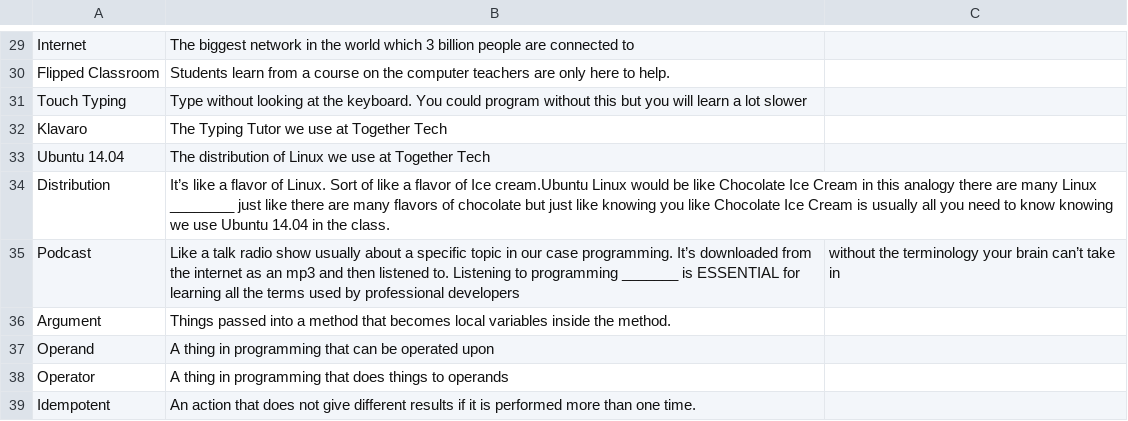
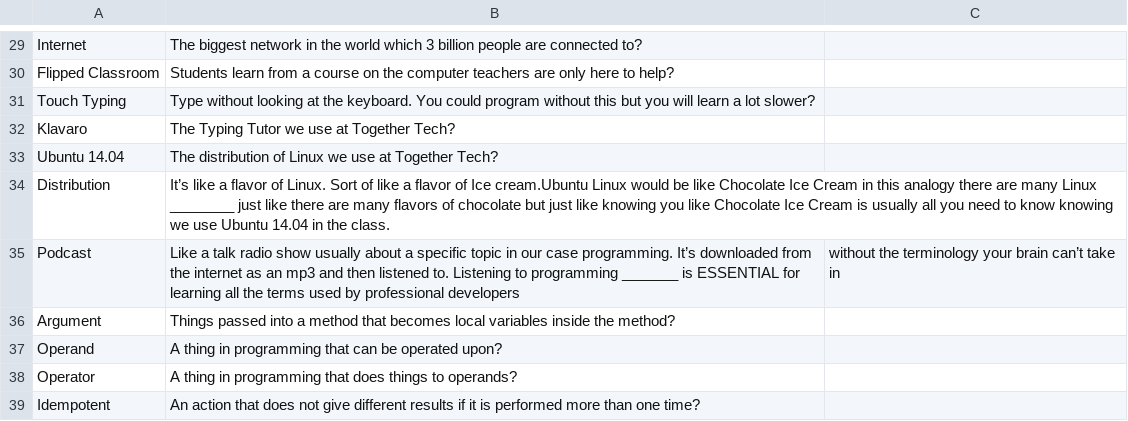
Before and after one commit to togethertech/code-quiz, a CSV file: questions.csv, drawn as a sheet; only a part is shown, gaps mark what is left out; the diff covers the shown part only; the diff names each change by its address in the sheet, - before the commit and + after, or states it on an @@ line.

Commit message:
make 2 specs pass and add 2 methods

```diff
--- a/questions.csv
+++ b/questions.csv
-B29: …are connected to
+B29: …are connected to?
-B30: …here to help.
+B30: …here to help?
-B31: …a lot slower
+B31: …a lot slower?
-B32: The Typing Tutor we use at Together Tech
+B32: The Typing Tutor we use at Together Tech?
-B33: …at Together Tech
+B33: …at Together Tech?
-B36: …inside the method.
+B36: …inside the method?
-B37: …be operated upon
+B37: …be operated upon?
-B38: …things to operands
+B38: …things to operands?
-B39: …than one time.
+B39: …than one time?
```
Also changed, not shown: 23 edited cells elsewhere in this file, 1 other file.
